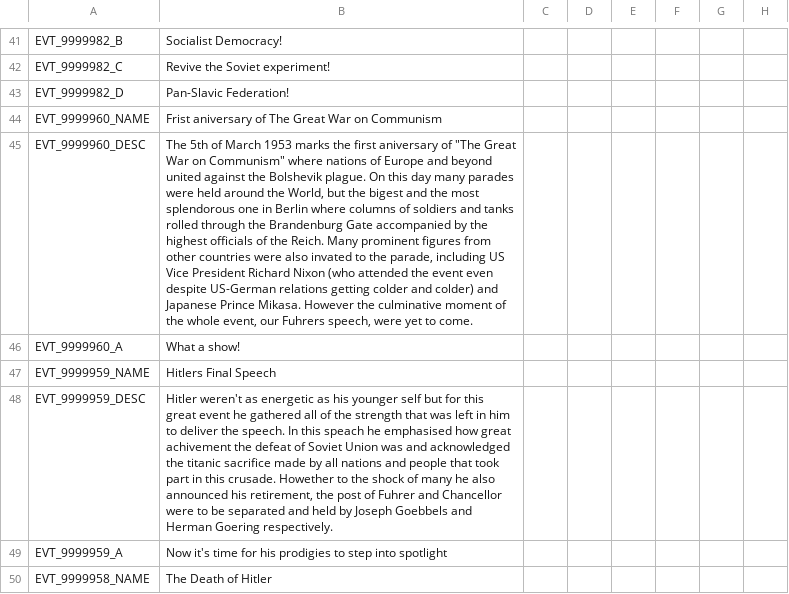
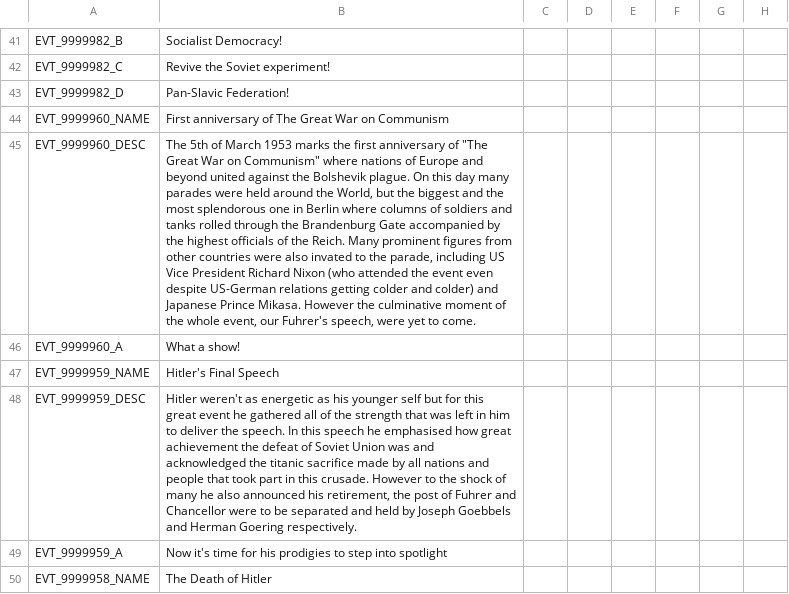
Before and after one commit to Mitusonator/Teufelspakt, a CSV file: Teufelspakt/localisation/1TP_events.csv, drawn as a sheet; only a part is shown, gaps mark what is left out; the diff covers the shown part only; the diff names each change by its address in the sheet, - before the commit and + after, or states it on an @@ line.

```diff
--- a/Teufelspakt/localisation/1TP_events.csv
+++ b/Teufelspakt/localisation/1TP_events.csv
-B44: Frist aniversary of The…
+B44: First anniversary of The…
-B45: …the first aniversary of "The Great War on Communism" where nations of Europe and beyond united against the Bolshevik plague. On this day many parades were held around the World, but the bigest and the most splendorous one in Berlin where columns of soldiers and tanks rolled through the Brandenburg Gate accompanied by the highest officials of the Reich. Many prominent figures from other countries were also invated to the parade, including US Vice President Richard Nixon (who attended the event even despite US-German relations getting colder and colder) and Japanese Prince Mikasa. However the culminative moment of the whole event, our Fuhrers speech, were…
+B45: …the first anniversary of "The Great War on Communism" where nations of Europe and beyond united against the Bolshevik plague. On this day many parades were held around the World, but the biggest and the most splendorous one in Berlin where columns of soldiers and tanks rolled through the Brandenburg Gate accompanied by the highest officials of the Reich. Many prominent figures from other countries were also invated to the parade, including US Vice President Richard Nixon (who attended the event even despite US-German relations getting colder and colder) and Japanese Prince Mikasa. However the culminative moment of the whole event, our Fuhrer's speech, were…
-B47: Hitlers Final Speech
+B47: Hitler's Final Speech
-B48: …In this speach he emphasised how great achivement the defeat of Soviet Union was and acknowledged the titanic sacrifice made by all nations and people that took part in this crusade. Howether to the…
+B48: …In this speech he emphasised how great achievement the defeat of Soviet Union was and acknowledged the titanic sacrifice made by all nations and people that took part in this crusade. However to the…
```
Also changed, not shown: 17 edited cells elsewhere in this file, 14 other files.
